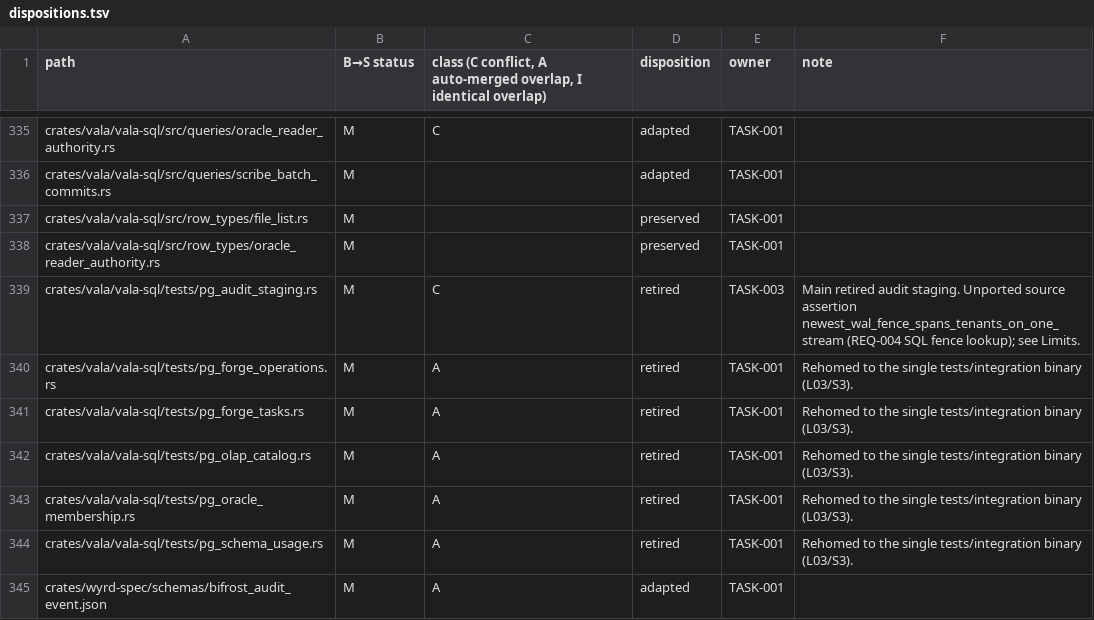
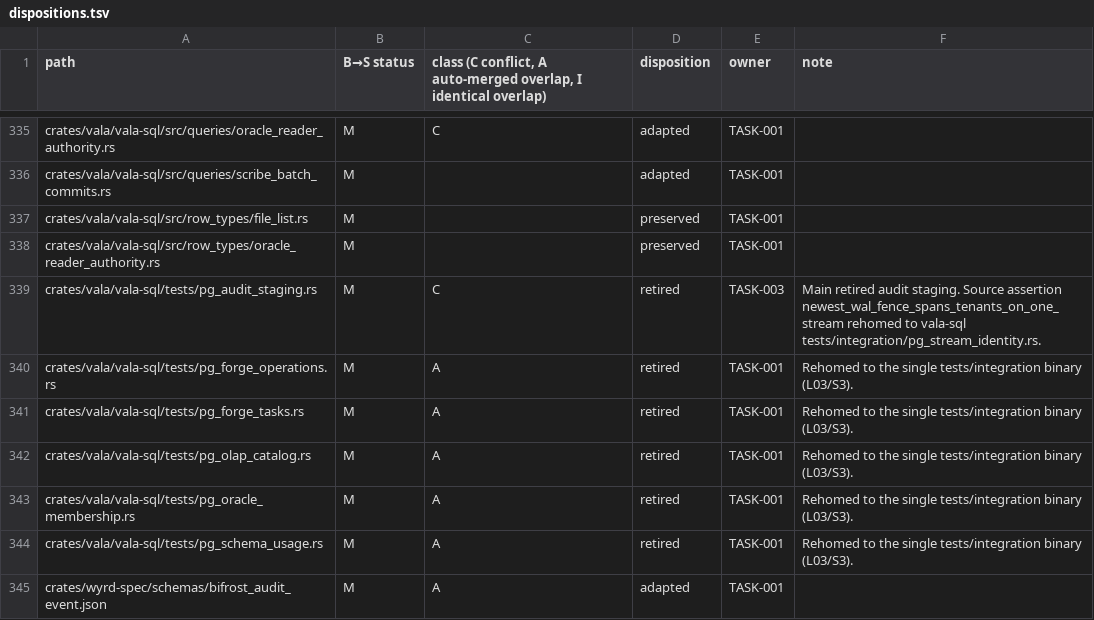
Before and after one commit to bohmian-ai/wyrd, a TSV file: changes/active/bifrost-variant-main-integration/dispositions.tsv, drawn as a sheet; only a part is shown, gaps mark what is left out.

```diff
--- a/changes/active/bifrost-variant-main-integration/dispositions.tsv
+++ b/changes/active/bifrost-variant-main-integration/dispositions.tsv
@@ -338,3 +338,3 @@ crates/vala/vala-sql/src/row_types/file_list.rs	M		preserved	TASK-001
 crates/vala/vala-sql/src/row_types/oracle_reader_authority.rs	M		preserved	TASK-001	
-crates/vala/vala-sql/tests/pg_audit_staging.rs	M	C	retired	TASK-003	Main retired audit staging. Unported source assertion newest_wal_fence_spans_tenants_on_one_stream (REQ-004 SQL fence lookup); see Limits.
+crates/vala/vala-sql/tests/pg_audit_staging.rs	M	C	retired	TASK-003	Main retired audit staging. Source assertion newest_wal_fence_spans_tenants_on_one_stream rehomed to vala-sql tests/integration/pg_stream_identity.rs.
 crates/vala/vala-sql/tests/pg_forge_operations.rs	M	A	retired	TASK-001	Rehomed to the single tests/integration binary (L03/S3).
```
Also changed, not shown: 2 other files.
